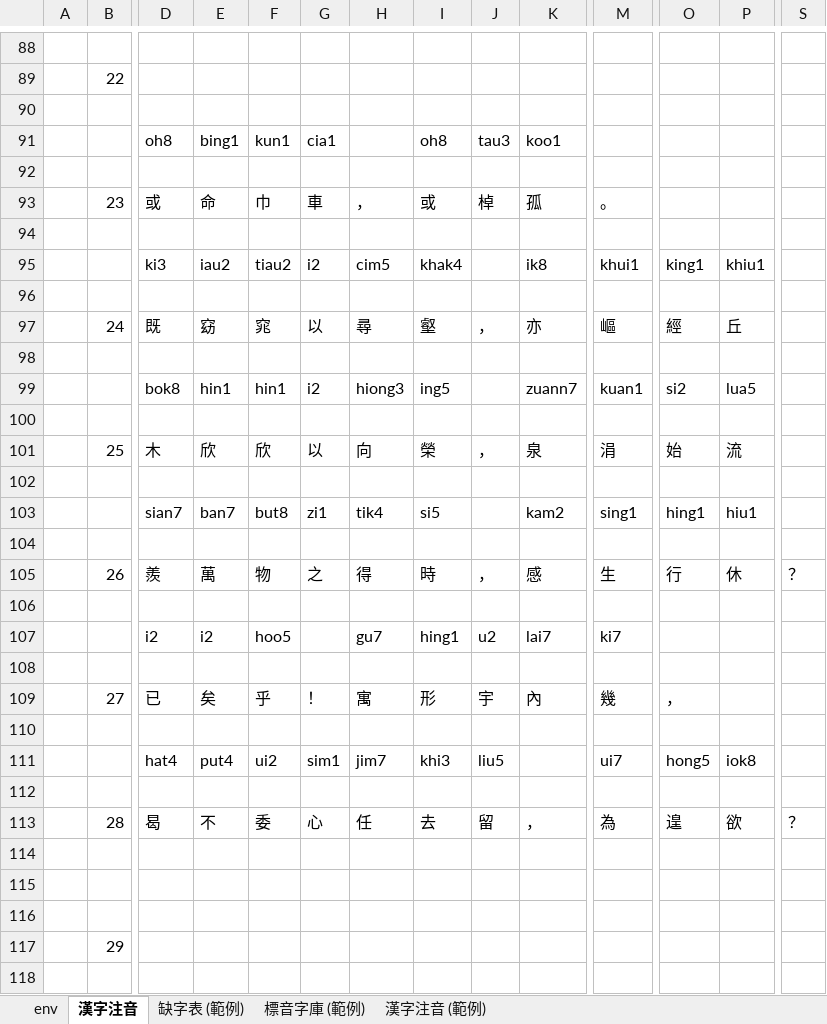
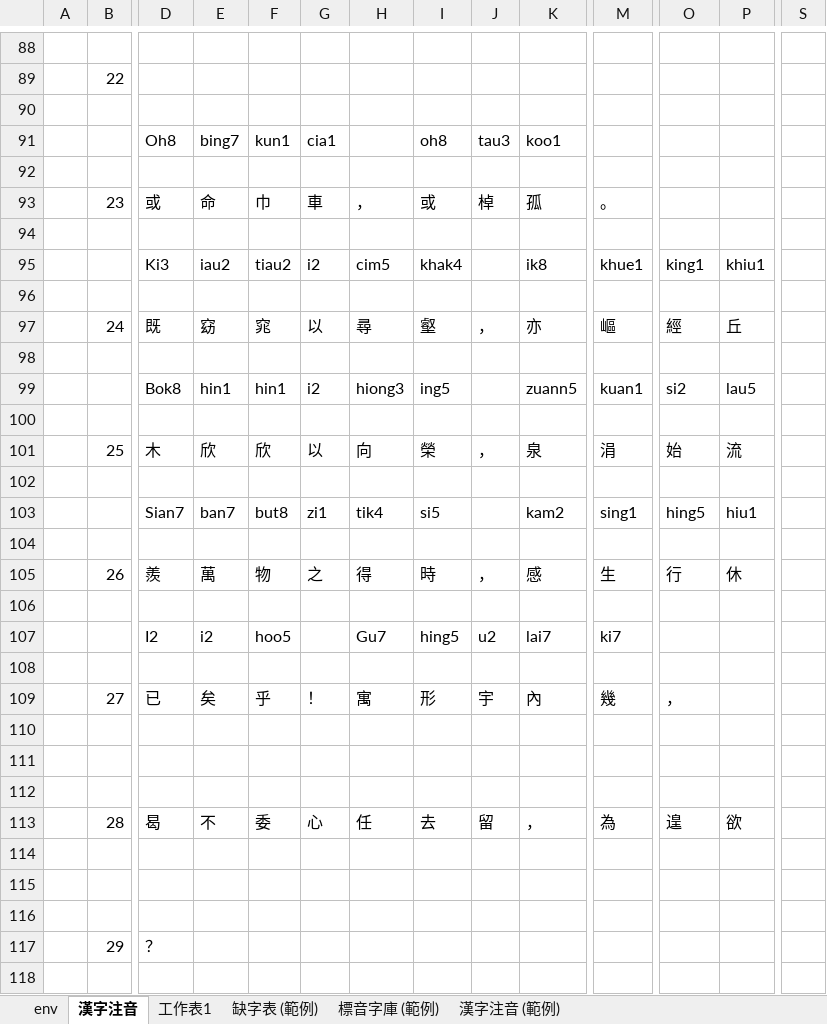
Before and after one commit to AlanJui/Piau-Im, an Excel workbook: output7/【河洛文讀注音-閩拼調號】《歸去來辭》.xlsx, sheet 漢字注音, drawn as a sheet; only a part is shown, gaps mark what is left out; the shorter side is filled out with more unchanged rows; values as stored, in another font and other column widths than the file's, no cell formats; conditional formats not drawn; removed rows and columns are numbered as before the commit, all else as after; rows hold the shown columns only; the diff covers the shown part only; the diff names each change by its address in the sheet, - before the commit and + after, or states it on an @@ line.

```diff
--- a/output7/【河洛文讀注音-閩拼調號】《歸去來辭》.xlsx (sheet 漢字注音)
+++ b/output7/【河洛文讀注音-閩拼調號】《歸去來辭》.xlsx (sheet 漢字注音)
+sheet tab: 工作表1
-D91: oh8
+D91: Oh8
-E91: bing1
+E91: bing7
-D95: ki3
+D95: Ki3
-M95: khui1
+M95: khue1
-D99: bok8
+D99: Bok8
-K99: zuann7
+K99: zuann5
-P99: lua5
+P99: lau5
-D103: sian7
+D103: Sian7
-O103: hing1
+O103: hing5
-S105: ？
+S105: (empty)
-D107: i2
+D107: I2
-H107: gu7
+H107: Gu7
-I107: hing1
+I107: hing5
-row 111:  |  | hat4 | put4 | ui2 | sim1 | jim7 | khi3 | liu5 |  | ui7 | hong5 | iok8
+row 112: (empty)
-S113: ？
+S113: (empty)
-row 117:  | 29
-row 117: (empty)
+row 117:  | 29 | ？
```
Also changed, not shown: 16 added rows, 15 removed rows and 42 edited cells elsewhere in this sheet, sheet env, cell formats, formulas that keep their value, output7/_working.xlsx, output7/【河洛文讀注音-閩拼調號】《None》.xlsx, 8 other files.
